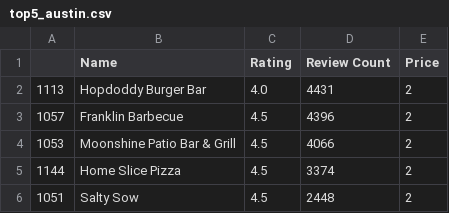
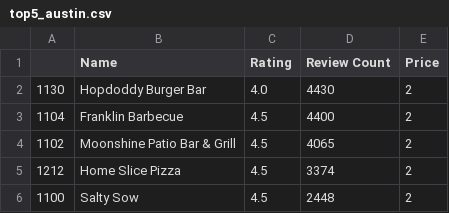
Before and after one commit to hmzskr/Project_1, a CSV file: Output/top5_austin.csv, drawn as a sheet.

```diff
--- a/Output/top5_austin.csv
+++ b/Output/top5_austin.csv
@@ -1,6 +1,6 @@
 ,Name,Rating,Review Count,Price
-1113,Hopdoddy Burger Bar,4.0,4431,2
-1057,Franklin Barbecue,4.5,4396,2
-1053,Moonshine Patio Bar & Grill,4.5,4066,2
-1144,Home Slice Pizza,4.5,3374,2
-1051,Salty Sow,4.5,2448,2
+1130,Hopdoddy Burger Bar,4.0,4430,2
+1104,Franklin Barbecue,4.5,4400,2
+1102,Moonshine Patio Bar & Grill,4.5,4065,2
+1212,Home Slice Pizza,4.5,3374,2
+1100,Salty Sow,4.5,2448,2
```
Also changed, not shown: Output/top5_orlando.csv, Output/top5_seattle.csv, 11 other files.
